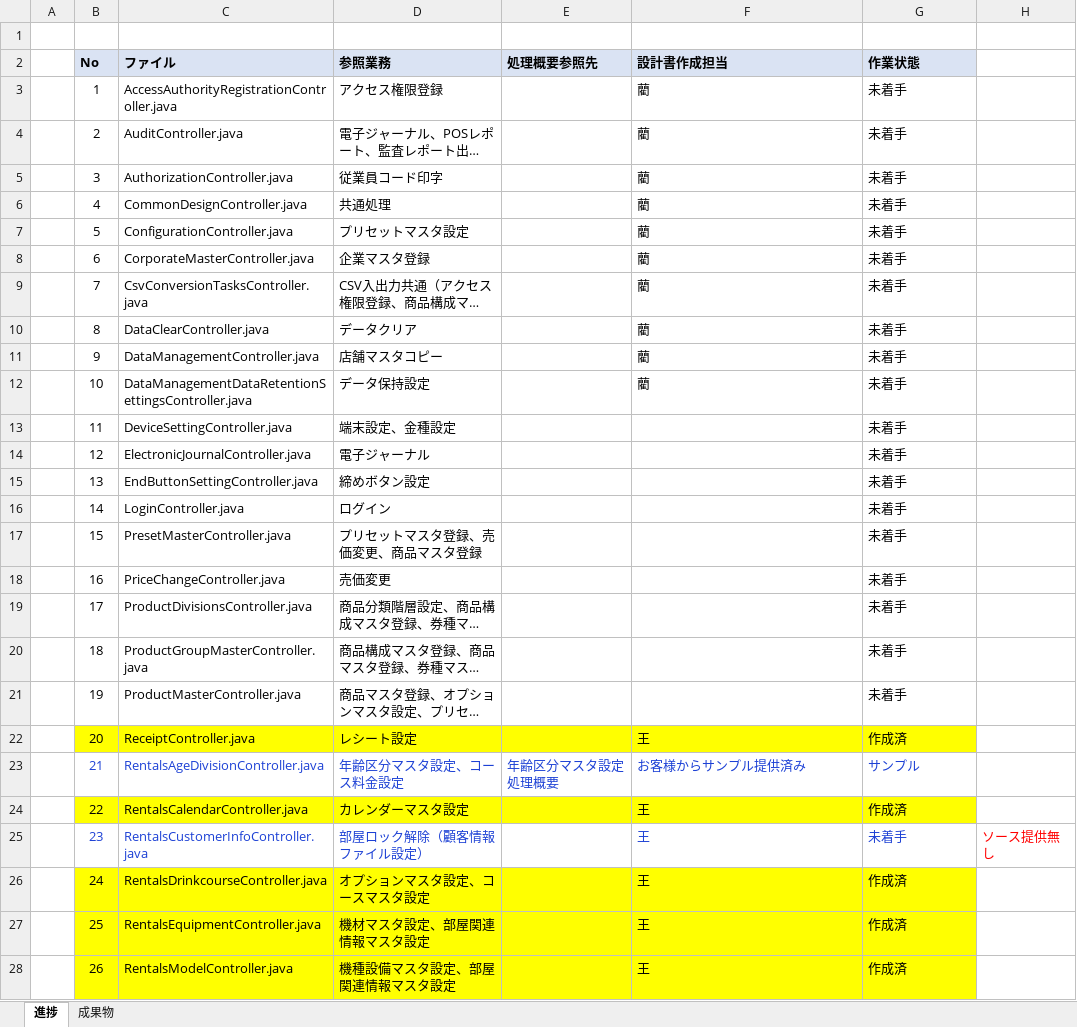
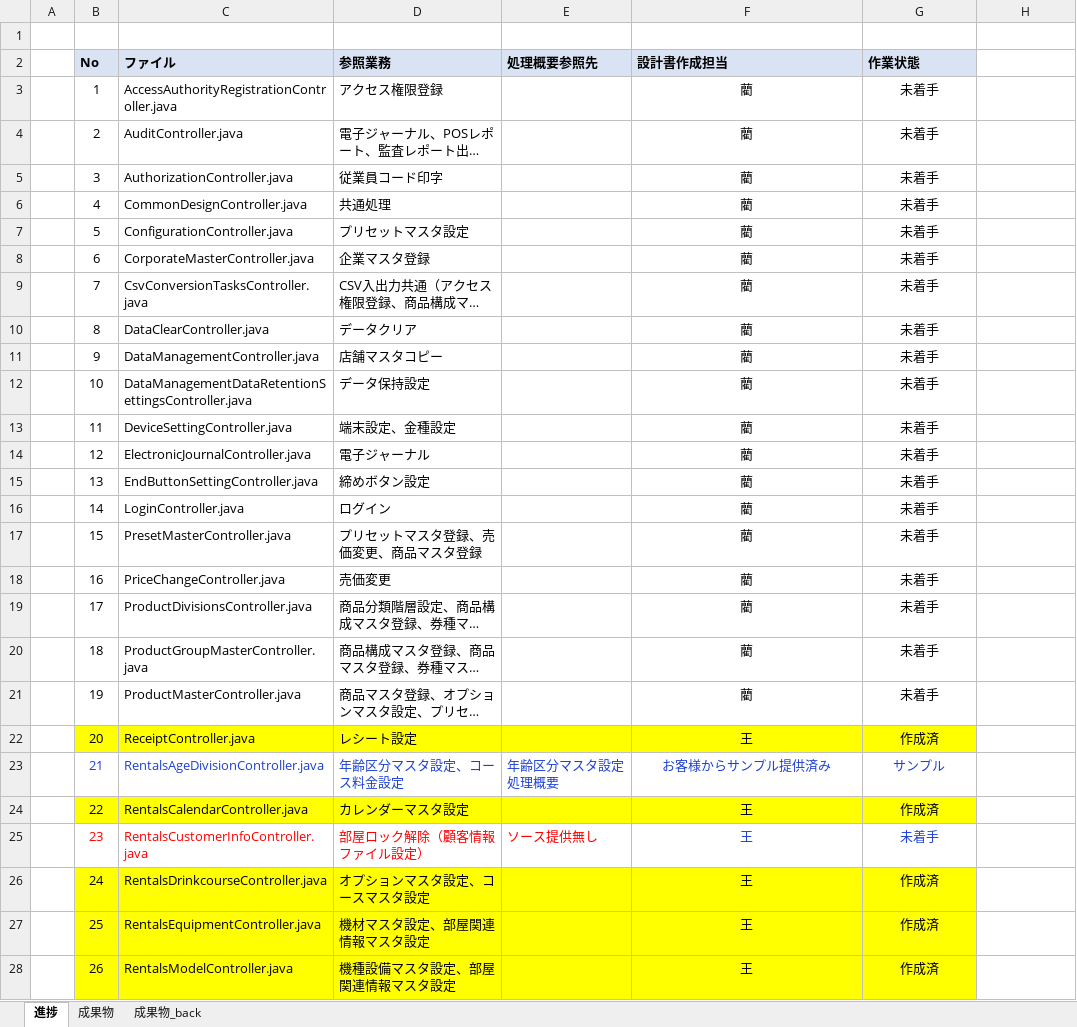
Before and after one commit to LiuYQ627/back-office-source-develop-koshidaka, an Excel workbook: 詳設進捗&成果物.xlsx, sheet 進捗, drawn as a sheet; only a part is shown; long unchanged cells end in …; values as stored, in another font and other column widths than the file's, no borders; the diff covers the shown part only; the diff names each change by its address in the sheet, - before the commit and + after, or states it on an @@ line.

```diff
--- a/詳設進捗&成果物.xlsx (sheet 進捗)
+++ b/詳設進捗&成果物.xlsx (sheet 進捗)
+sheet tab: 成果物_back
-F3:G12 alignment: left
+F3:G12 alignment: center
-F13:F21 (設計書作成担当): (empty)
+F13:F21 (設計書作成担当): 藺
-G13:G21 alignment: left
+G13:G21 alignment: center
-F22:G28 alignment: left
+F22:G28 alignment: center
-B25:D25 text colour: #1D41D5
+B25:D25 text colour: #FF0000
-E25 (処理概要参照先): (empty)
+E25 (処理概要参照先): ソース提供無し
-H25: ソース提供無し
+H25: (empty)
```
Also changed, not shown: 10 edited cells and cell formats elsewhere in this sheet, sheet 成果物.
